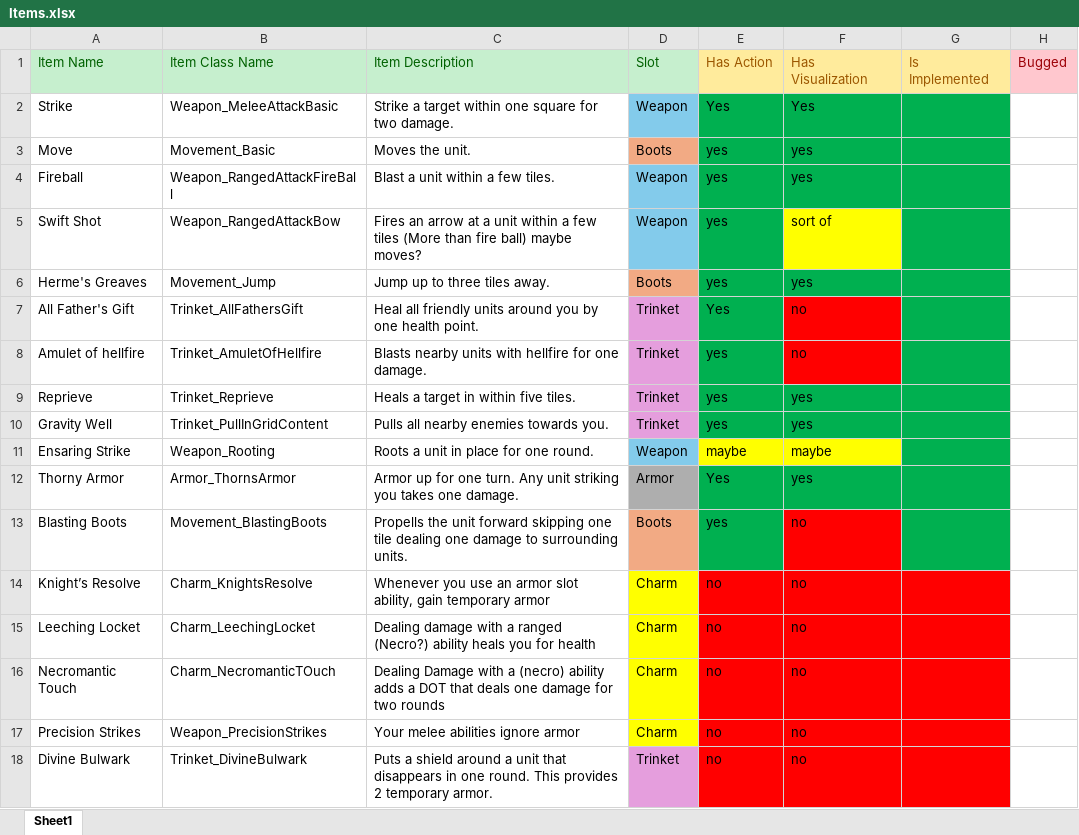
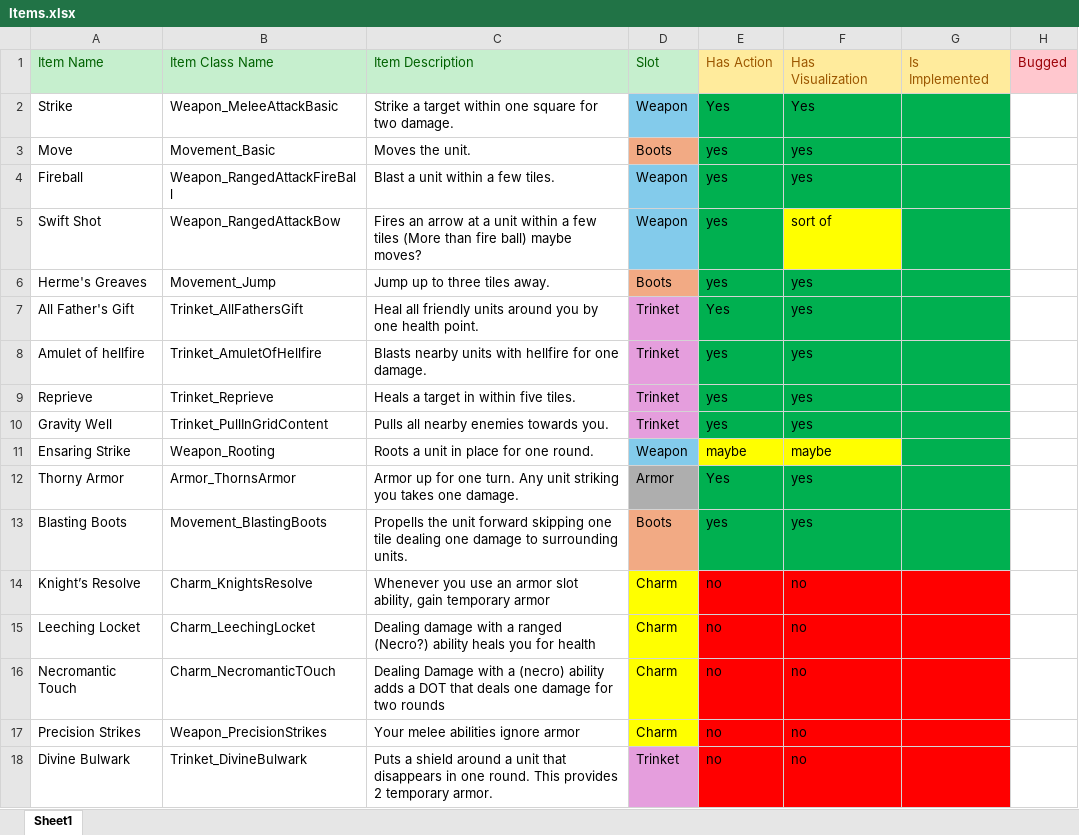
Before and after one commit to AntonHedlundFG/GraduationProject, an Excel workbook: Docs/Design/Items.xlsx, sheet Sheet1, drawn as a sheet; only a part is shown; values as stored, in another font and other column widths than the file's, no borders; the diff names each change by its address in the sheet, - before the commit and + after, or states it on an @@ line.

Commit message:
Updated with progress

```diff
--- a/Docs/Design/Items.xlsx (sheet Sheet1)
+++ b/Docs/Design/Items.xlsx (sheet Sheet1)
-F7:F8: no
+F7:F8: yes
-F7:F8 fill: #FF0000
+F7:F8 fill: #00B050
-F13: no
+F13: yes
-F13 fill: #FF0000
+F13 fill: #00B050
```
